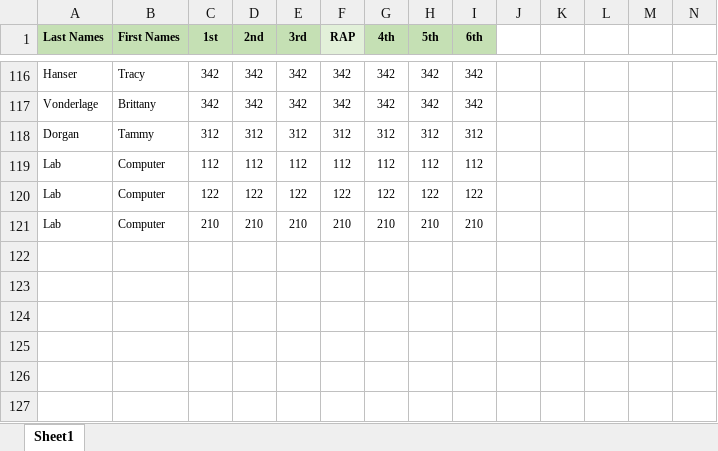
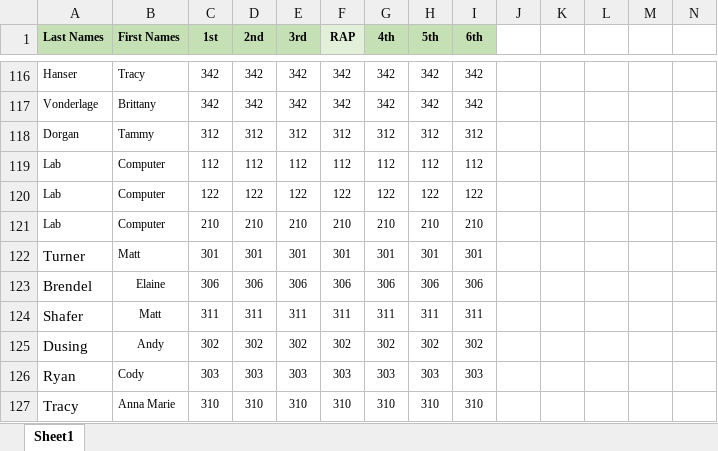
Before and after one commit to RyleHS-PBP2018/ryle-app, an Excel workbook: Group Resources/Extension Grid 18-19.xlsx, sheet Sheet1, drawn as a sheet; only a part is shown, gaps mark what is left out; values as stored, in another font and other column widths than the file's, no borders; rows hold the shown columns only; the diff names each change by its address in the sheet, - before the commit and + after, or states it on an @@ line.

Commit message:
Added Lookup Scripts
Created a .json file of the Extension Grid, to be updated regularly. Also worked out some spacing and formatting in HTML

```diff
--- a/Group Resources/Extension Grid 18-19.xlsx (sheet Sheet1)
+++ b/Group Resources/Extension Grid 18-19.xlsx (sheet Sheet1)
+row 122: Turner | Matt | 301 | 301 | 301 | 301 | 301 | 301 | 301
+row 123: Brendel | Elaine | 306 | 306 | 306 | 306 | 306 | 306 | 306
+row 124: Shafer | Matt | 311 | 311 | 311 | 311 | 311 | 311 | 311
+row 125: Dusing | Andy | 302 | 302 | 302 | 302 | 302 | 302 | 302
+row 126: Ryan | Cody | 303 | 303 | 303 | 303 | 303 | 303 | 303
+row 127: Tracy | Anna Marie | 310 | 310 | 310 | 310 | 310 | 310 | 310
```
Also changed, not shown: 4 other files.
